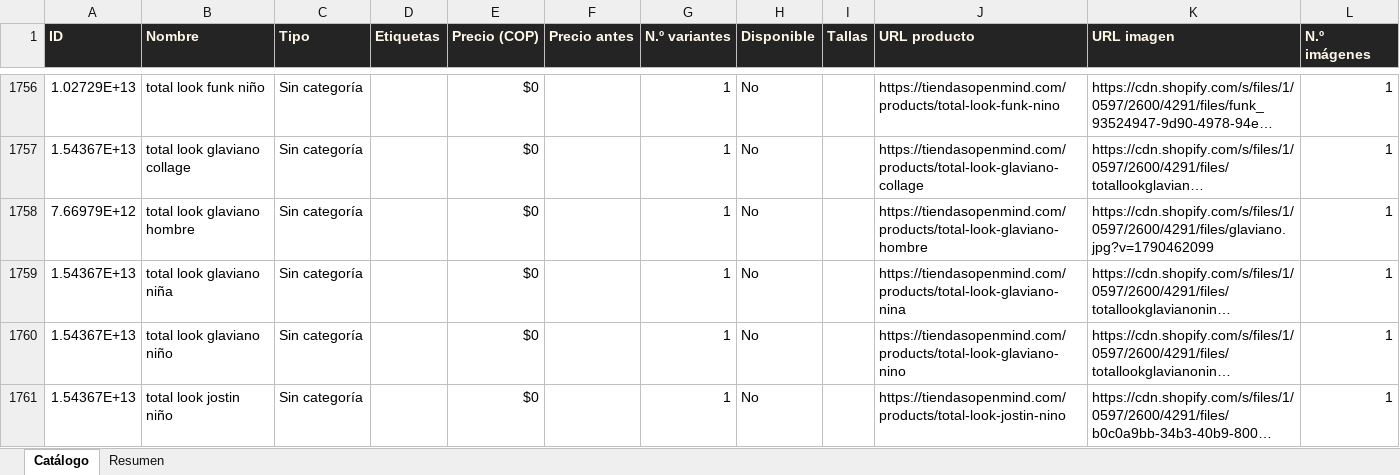
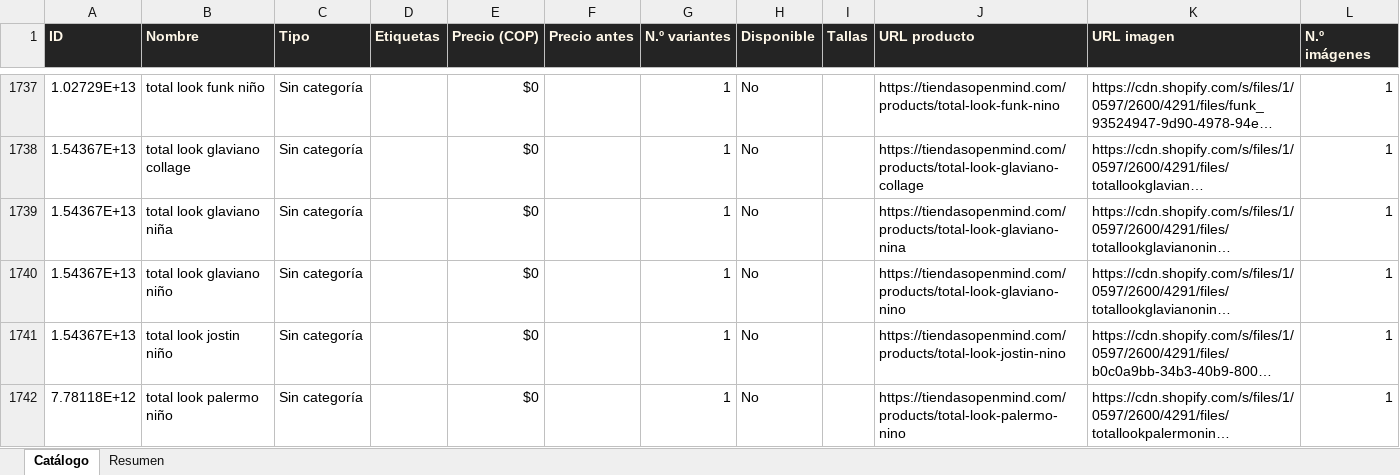
Before and after one commit to ikib2c/iki, an Excel workbook: OpenMind_Catalogo.xlsx, sheet Catálogo, drawn as a sheet; only a part is shown, gaps mark what is left out; the shorter side is filled out with more unchanged rows; long unchanged cells end in …; values as stored, in another font and other column widths than the file's, no borders; removed rows and columns are numbered as before the commit, all else as after; the diff covers the shown part only; the diff names each change by its address in the sheet, - before the commit and + after, or states it on an @@ line.

Commit message:
sync: actualiza catalogo de la tienda y Excel de proveedores [skip ci]

```diff
--- a/OpenMind_Catalogo.xlsx (sheet Catálogo)
+++ b/OpenMind_Catalogo.xlsx (sheet Catálogo)
-row 1758: 7.66979E+12 | total look glaviano hombre | Sin categoría |  | $0 |  | 1 | No |  | https://tiendasopenmind.com/products/total-look-glaviano-hombre | https://cdn.shopify.com/s/files/1/0597/2600/4291/files/glaviano.jpg?v=1790462099 | 1
```
Also changed, not shown: 2 added rows, 27 removed rows and 32 edited cells elsewhere in this sheet, sheet Resumen, Gava_Joyeria_Catalogo.xlsx, Jugueteria_Taiwan_Catalogo.xlsx, 3 other files.
